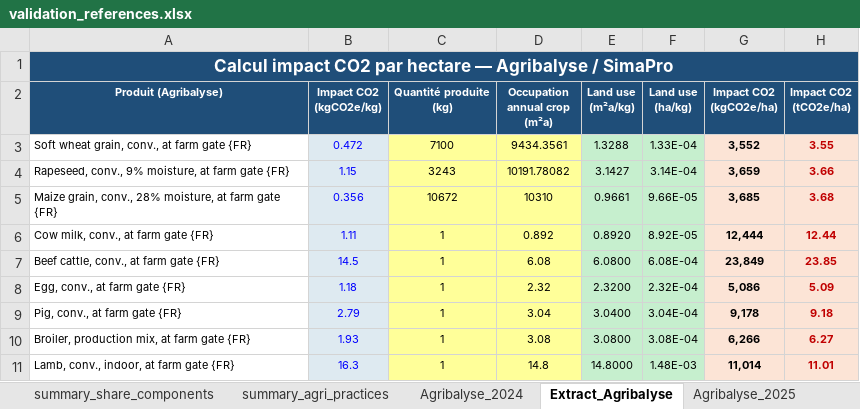
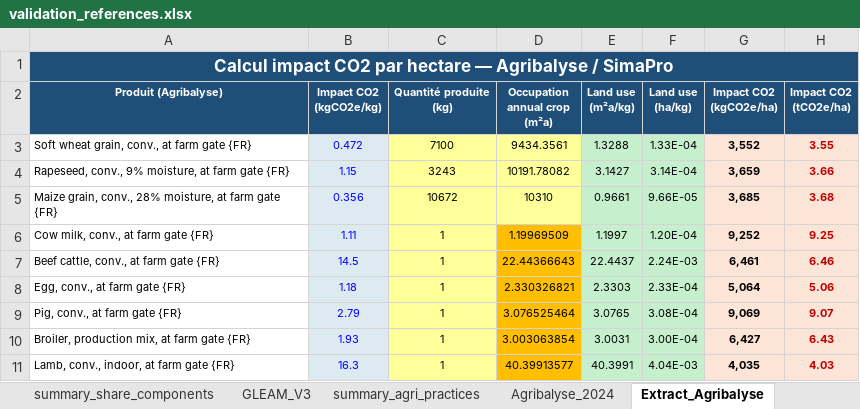
Before and after one commit to sarah-huet/FADN2Footprint, an Excel workbook: inst/validation/validation_references.xlsx, sheet Extract_Agribalyse, drawn as a sheet; only a part is shown; values as stored, in another font and other column widths than the file's, no borders; the diff covers the shown part only; the diff names each change by its address in the sheet, - before the commit and + after, or states it on an @@ line.

```diff
--- a/inst/validation/validation_references.xlsx (sheet Extract_Agribalyse)
+++ b/inst/validation/validation_references.xlsx (sheet Extract_Agribalyse)
+sheet tab: GLEAM_V3
-D6 (Occupation annual crop (m²a)): 0.892
+D6 (Occupation annual crop (m²a)): 1.19969509
-D6:D11 fill: #FFFF99
+D6:D11 fill: #FFBF00
-E6 (Land use (m²a/kg)): 0.8920
+E6 (Land use (m²a/kg)): 1.1997
-F6 (Land use (ha/kg)): 8.92E-05
+F6 (Land use (ha/kg)): 1.20E-04
-G6 (Impact CO2 (kgCO2e/ha)): 12,444
+G6 (Impact CO2 (kgCO2e/ha)): 9,252
-H6 (Impact CO2 (tCO2e/ha)): 12.44
+H6 (Impact CO2 (tCO2e/ha)): 9.25
-D7 (Occupation annual crop (m²a)): 6.08
+D7 (Occupation annual crop (m²a)): 22.44366643
-E7 (Land use (m²a/kg)): 6.0800
+E7 (Land use (m²a/kg)): 22.4437
-F7 (Land use (ha/kg)): 6.08E-04
+F7 (Land use (ha/kg)): 2.24E-03
-G7 (Impact CO2 (kgCO2e/ha)): 23,849
+G7 (Impact CO2 (kgCO2e/ha)): 6,461
-H7 (Impact CO2 (tCO2e/ha)): 23.85
+H7 (Impact CO2 (tCO2e/ha)): 6.46
-D8 (Occupation annual crop (m²a)): 2.32
+D8 (Occupation annual crop (m²a)): 2.330326821
-E8 (Land use (m²a/kg)): 2.3200
+E8 (Land use (m²a/kg)): 2.3303
-F8 (Land use (ha/kg)): 2.32E-04
+F8 (Land use (ha/kg)): 2.33E-04
-G8 (Impact CO2 (kgCO2e/ha)): 5,086
+G8 (Impact CO2 (kgCO2e/ha)): 5,064
-H8 (Impact CO2 (tCO2e/ha)): 5.09
+H8 (Impact CO2 (tCO2e/ha)): 5.06
-D9 (Occupation annual crop (m²a)): 3.04
+D9 (Occupation annual crop (m²a)): 3.076525464
-E9 (Land use (m²a/kg)): 3.0400
+E9 (Land use (m²a/kg)): 3.0765
-F9 (Land use (ha/kg)): 3.04E-04
+F9 (Land use (ha/kg)): 3.08E-04
-G9 (Impact CO2 (kgCO2e/ha)): 9,178
+G9 (Impact CO2 (kgCO2e/ha)): 9,069
-H9 (Impact CO2 (tCO2e/ha)): 9.18
+H9 (Impact CO2 (tCO2e/ha)): 9.07
-D10 (Occupation annual crop (m²a)): 3.08
+D10 (Occupation annual crop (m²a)): 3.003063854
-E10 (Land use (m²a/kg)): 3.0800
+E10 (Land use (m²a/kg)): 3.0031
-F10 (Land use (ha/kg)): 3.08E-04
+F10 (Land use (ha/kg)): 3.00E-04
-G10 (Impact CO2 (kgCO2e/ha)): 6,266
+G10 (Impact CO2 (kgCO2e/ha)): 6,427
-H10 (Impact CO2 (tCO2e/ha)): 6.27
+H10 (Impact CO2 (tCO2e/ha)): 6.43
-D11 (Occupation annual crop (m²a)): 14.8
+D11 (Occupation annual crop (m²a)): 40.39913577
-E11 (Land use (m²a/kg)): 14.8000
+E11 (Land use (m²a/kg)): 40.3991
-F11 (Land use (ha/kg)): 1.48E-03
+F11 (Land use (ha/kg)): 4.04E-03
-G11 (Impact CO2 (kgCO2e/ha)): 11,014
+G11 (Impact CO2 (kgCO2e/ha)): 4,035
-H11 (Impact CO2 (tCO2e/ha)): 11.01
+H11 (Impact CO2 (tCO2e/ha)): 4.03
```
Also changed, not shown: 10 edited cells and cell formats elsewhere in this sheet, sheet summary_total_GHGE, sheet summary_share_components, sheet Boschiero_2023, sheet ReadMe, 47 other files.
